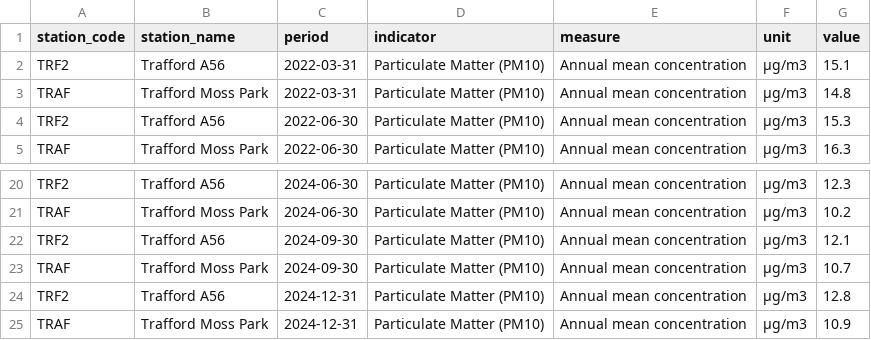
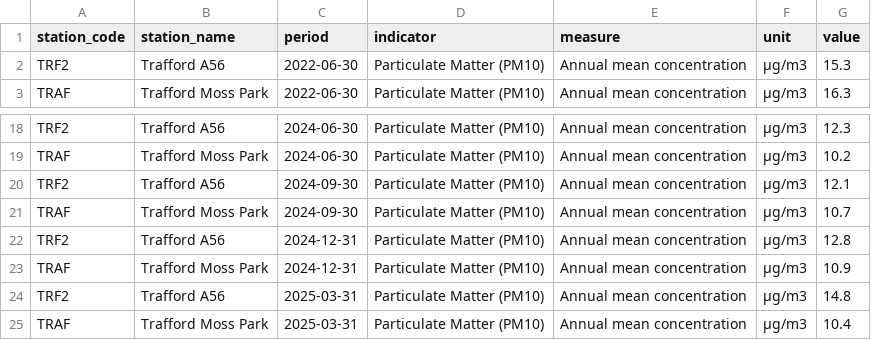
Before and after one commit to traffordDataLab/trafford_themes, a CSV file: data/climate/pm10_concentration.csv, drawn as a sheet; only a part is shown, gaps mark what is left out.

```diff
--- a/data/climate/pm10_concentration.csv
+++ b/data/climate/pm10_concentration.csv
@@ -1,4 +1,2 @@
 station_code,station_name,period,indicator,measure,unit,value
-TRF2,Trafford A56,2022-03-31,Particulate Matter (PM10),Annual mean concentration,µg/m3,15.1
-TRAF,Trafford Moss Park,2022-03-31,Particulate Matter (PM10),Annual mean concentration,µg/m3,14.8
 TRF2,Trafford A56,2022-06-30,Particulate Matter (PM10),Annual mean concentration,µg/m3,15.3
@@ -25 +23,3 @@ TRF2,Trafford A56,2024-12-31,Particulate Matter (PM10),Annual mean concentration
 TRAF,Trafford Moss Park,2024-12-31,Particulate Matter (PM10),Annual mean concentration,µg/m3,10.9
+TRF2,Trafford A56,2025-03-31,Particulate Matter (PM10),Annual mean concentration,µg/m3,14.8
+TRAF,Trafford Moss Park,2025-03-31,Particulate Matter (PM10),Annual mean concentration,µg/m3,10.4
```
Also changed, not shown: data/climate/no2_concentration.csv, 2 other files.
